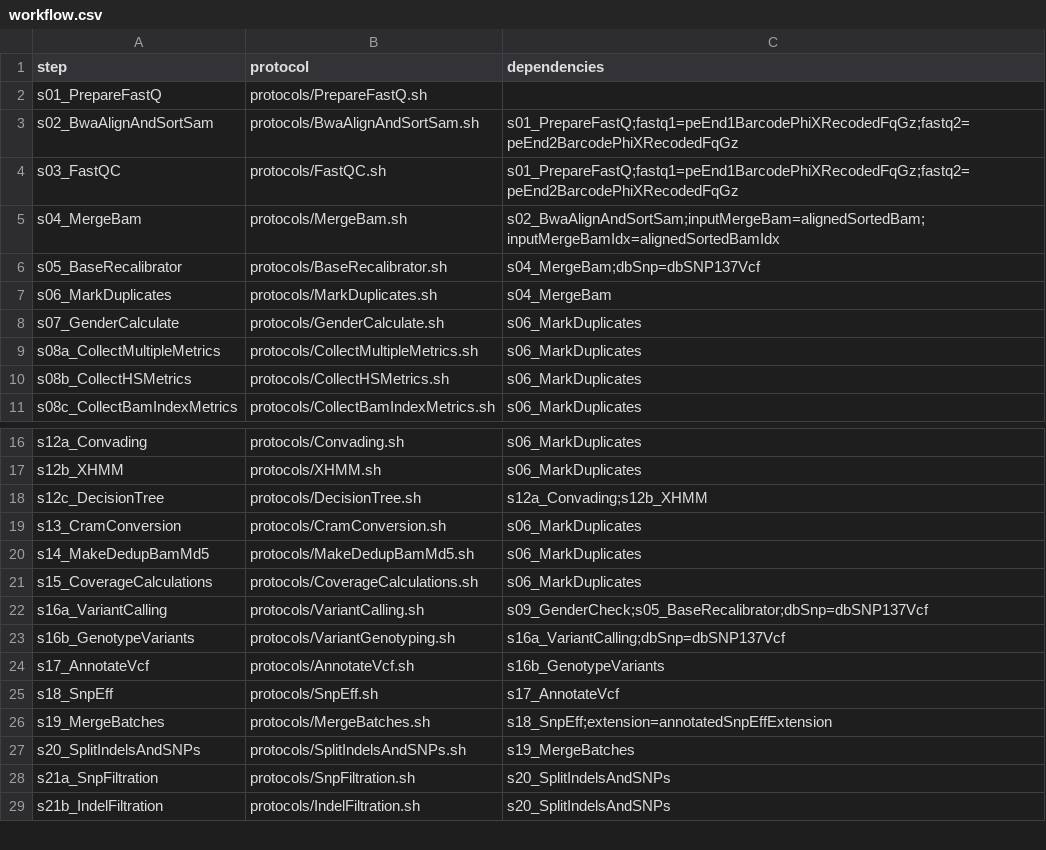
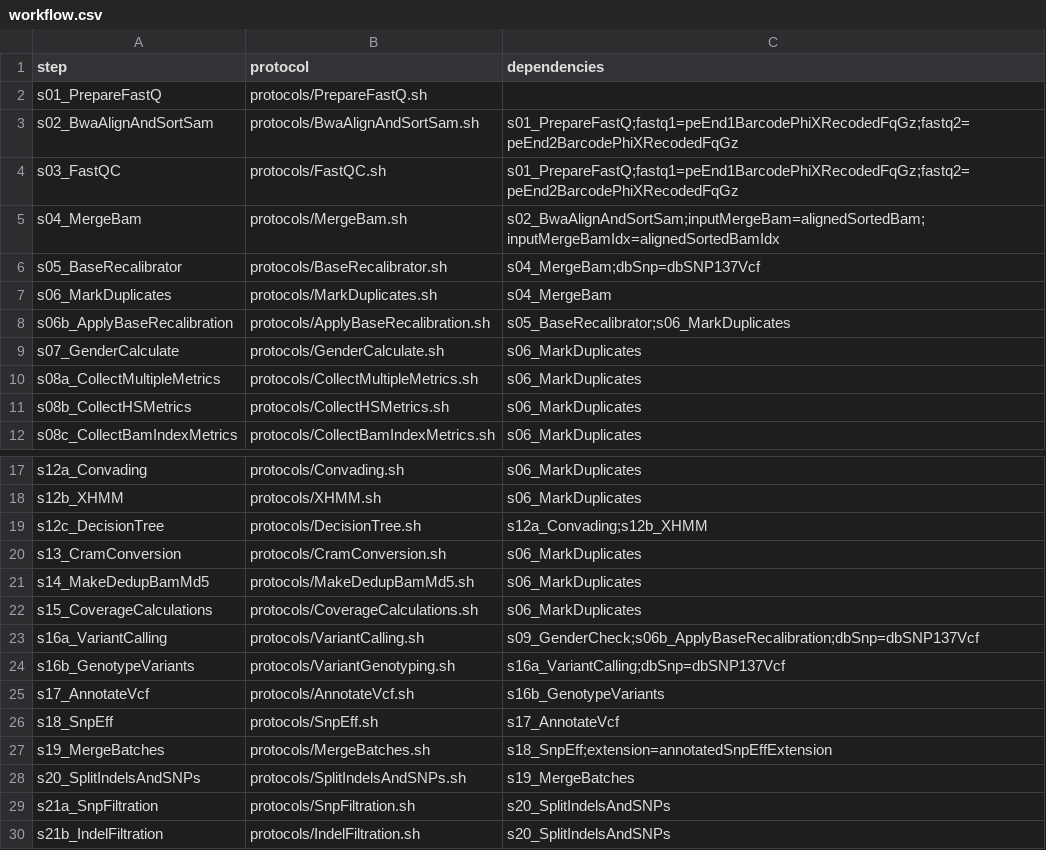
Before and after one commit to molgenis/NGS_DNA, a CSV file: workflow.csv, drawn as a sheet; only a part is shown, gaps mark what is left out.

Commit message:
Added parameter and workflow support for the new apply BQSR protocol.

```diff
--- a/workflow.csv
+++ b/workflow.csv
@@ -7,2 +7,3 @@ s05_BaseRecalibrator,protocols/BaseRecalibrator.sh,s04_MergeBam;dbSnp=dbSNP137Vc
 s06_MarkDuplicates,protocols/MarkDuplicates.sh,s04_MergeBam
+s06b_ApplyBaseRecalibration,protocols/ApplyBaseRecalibration.sh,s05_BaseRecalibrator;s06_MarkDuplicates
 s07_GenderCalculate,protocols/GenderCalculate.sh,s06_MarkDuplicates
@@ -21,3 +22,3 @@ s14_MakeDedupBamMd5,protocols/MakeDedupBamMd5.sh,s06_MarkDuplicates
 s15_CoverageCalculations,protocols/CoverageCalculations.sh,s06_MarkDuplicates
-s16a_VariantCalling,protocols/VariantCalling.sh,s09_GenderCheck;s05_BaseRecalibrator;dbSnp=dbSNP137Vcf
+s16a_VariantCalling,protocols/VariantCalling.sh,s09_GenderCheck;s06b_ApplyBaseRecalibration;dbSnp=dbSNP137Vcf
 s16b_GenotypeVariants,protocols/VariantGenotyping.sh,s16a_VariantCalling;dbSnp=dbSNP137Vcf
```
Also changed, not shown: parameters.csv.
